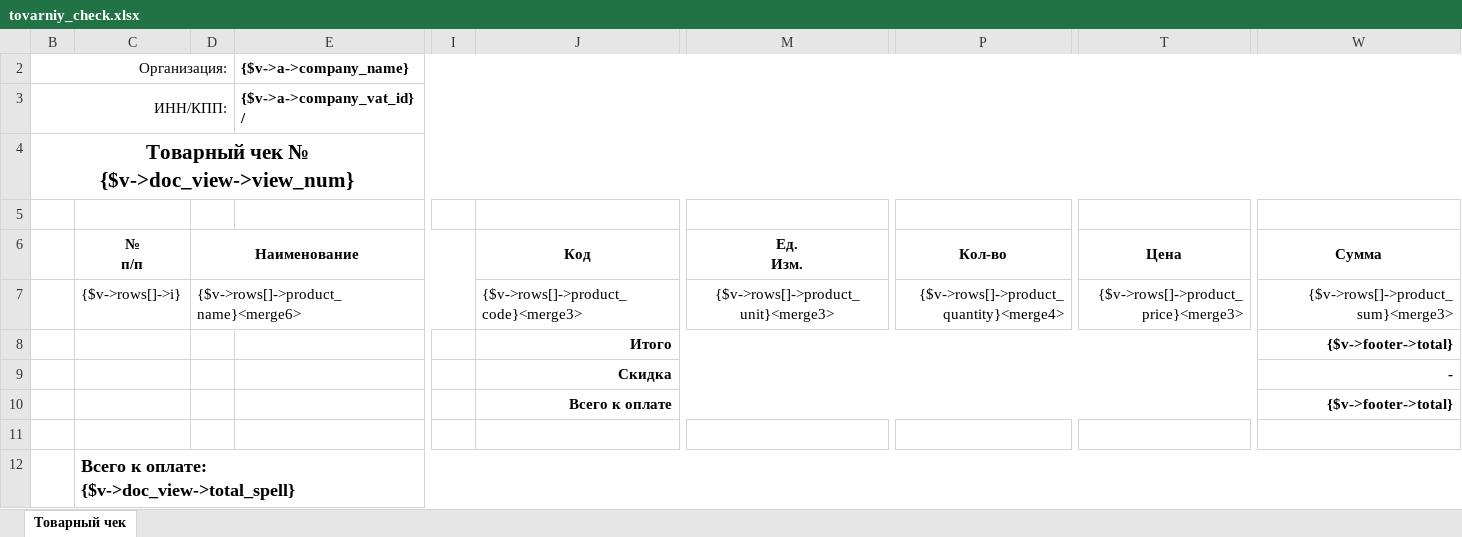
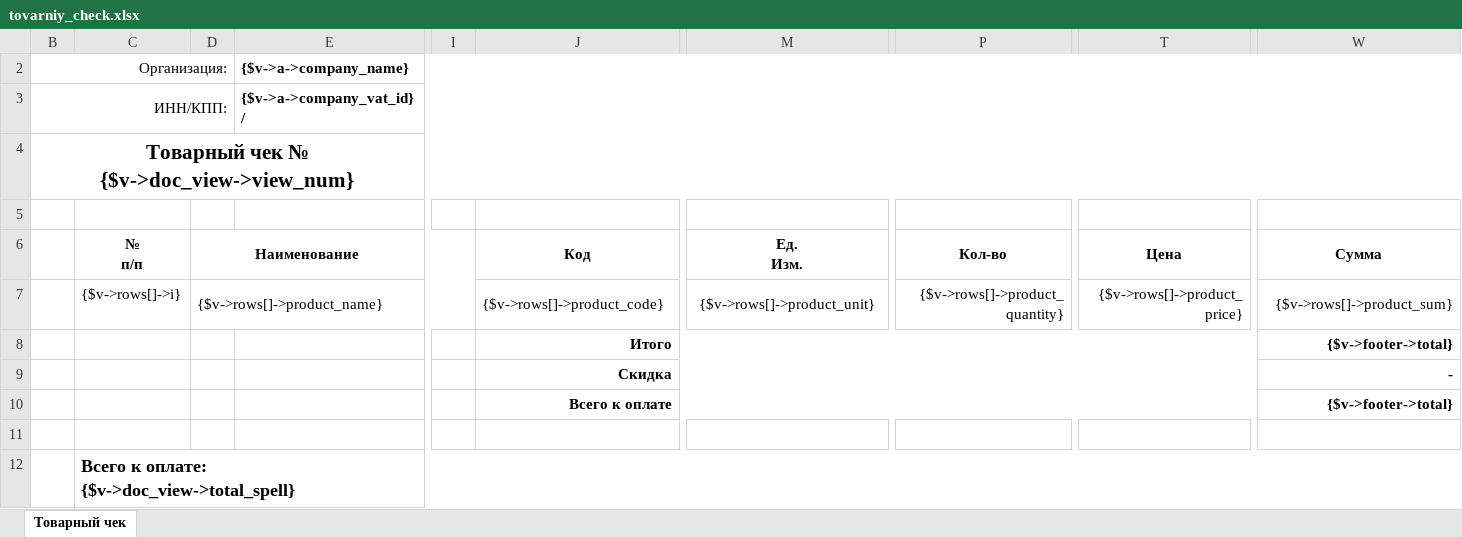
Before and after one commit to baycik/isell, an Excel workbook: application/views/rpt/ru/doc/tovarniy_check.xlsx, sheet Товарный чек, drawn as a sheet; only a part is shown, gaps mark what is left out; values as stored, in another font and other column widths than the file's, no borders; the diff names each change by its address in the sheet, - before the commit and + after, or states it on an @@ line.

```diff
--- a/application/views/rpt/ru/doc/tovarniy_check.xlsx (sheet Товарный чек)
+++ b/application/views/rpt/ru/doc/tovarniy_check.xlsx (sheet Товарный чек)
-D7: {$v->rows[]->product_name}<merge6>
+D7: {$v->rows[]->product_name}
-J7: {$v->rows[]->product_code}<merge3>
+J7: {$v->rows[]->product_code}
-M7: {$v->rows[]->product_unit}<merge3>
+M7: {$v->rows[]->product_unit}
-P7: {$v->rows[]->product_quantity}<merge4>
+P7: {$v->rows[]->product_quantity}
-T7: {$v->rows[]->product_price}<merge3>
+T7: {$v->rows[]->product_price}
-W7: {$v->rows[]->product_sum}<merge3>
+W7: {$v->rows[]->product_sum}
```
Also changed, not shown: application/plugins/Reports_summary_sell_profit/Reports_summary_sell_profit.xlsx, application/views/rpt/ru/LedgerPayments.xlsx, 8 other files.
